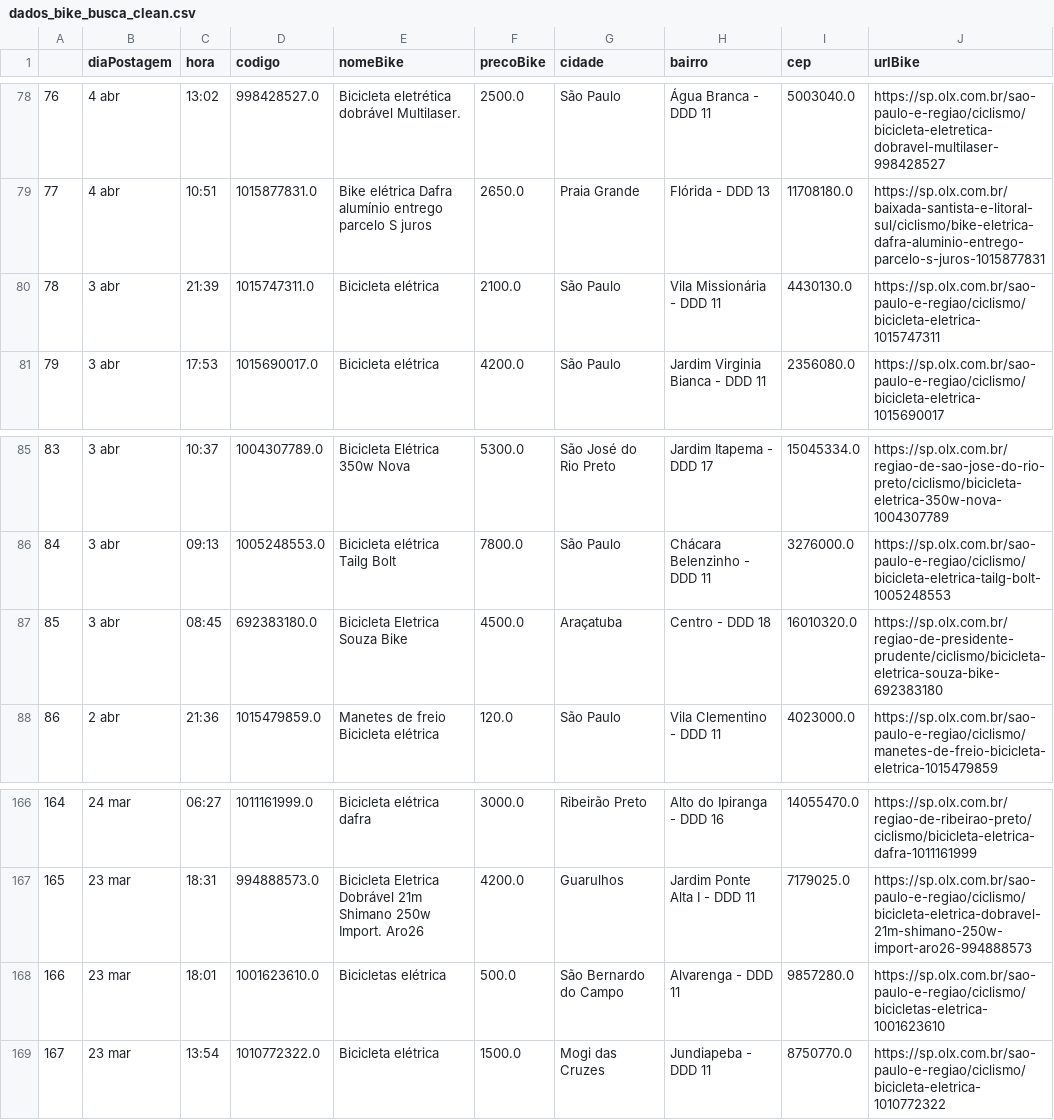
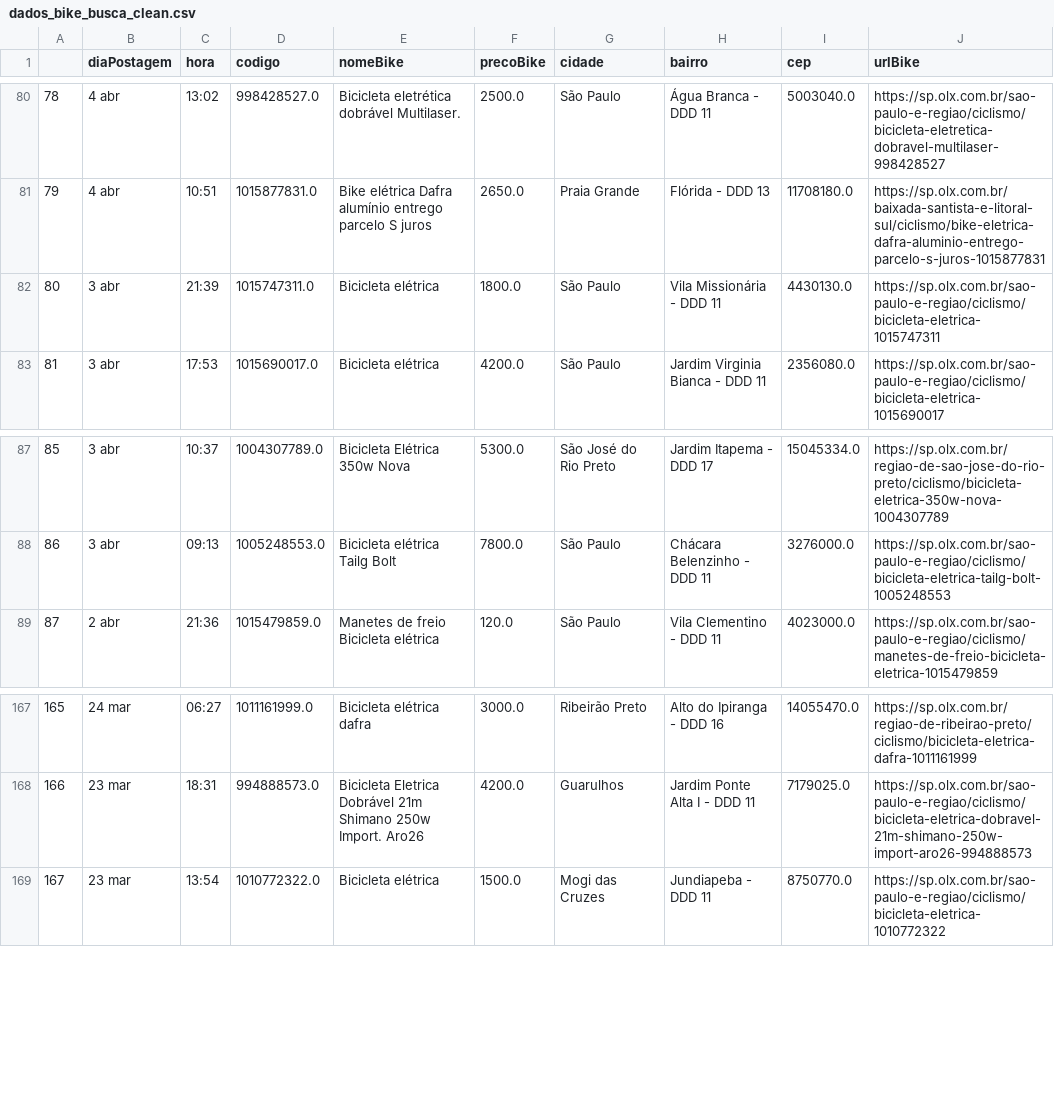
Before and after one commit to cmpaulo/webScrap, a CSV file: dados_bike_busca_clean.csv, drawn as a sheet; only a part is shown, gaps mark what is left out; removed rows and columns are numbered as before the commit, all else as after; the diff covers the shown part only; the diff names each change by its address in the sheet, - before the commit and + after, or states it on an @@ line.

```diff
--- a/dados_bike_busca_clean.csv
+++ b/dados_bike_busca_clean.csv
@@ column A renumbered from row 7 down @@
-F82 (precoBike): 2100.0
+F82 (precoBike): 1800.0
-row 87: 85 | 3 abr | 08:45 | 692383180.0 | Bicicleta Eletrica Souza Bike | 4500.0 | Araçatuba | Centro - DDD 18 | 16010320.0 | https://sp.olx.com.br/regiao-de-presidente-prudente/ciclismo/bicicleta-eletrica-souza-bike-692383180
-row 168: 166 | 23 mar | 18:01 | 1001623610.0 | Bicicletas elétrica | 500.0 | São Bernardo do Campo | Alvarenga - DDD 11 | 9857280.0 | https://sp.olx.com.br/sao-paulo-e-regiao/ciclismo/bicicletas-eletrica-1001623610
```
Also changed, not shown: 6 added rows, 7 removed rows and 56 edited cells elsewhere in this file, dados_bike_busca.csv, 3 other files.
